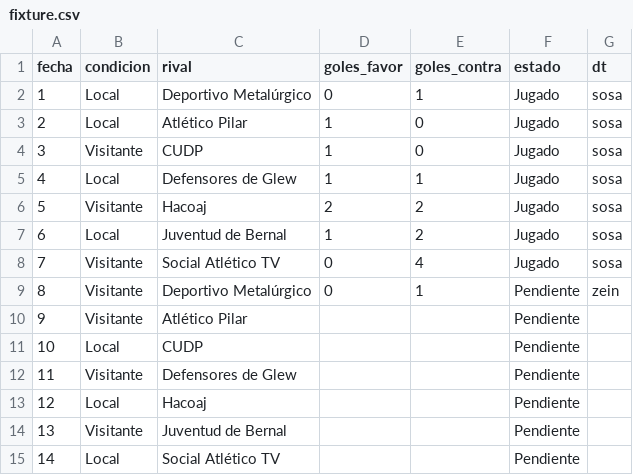
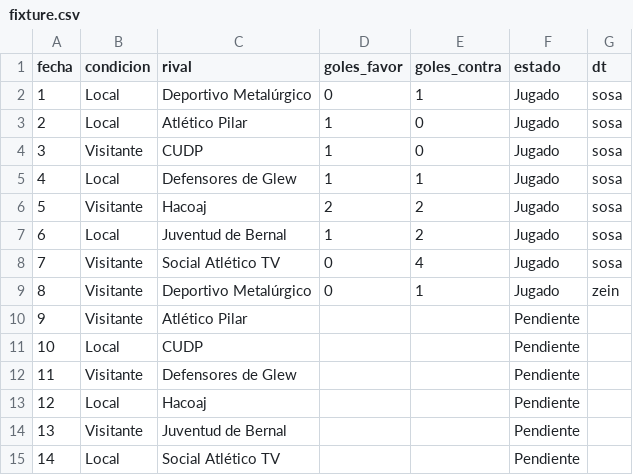
Before and after one commit to oyhenart/Estrella-Berisso-Analytics, a CSV file: code/data/fixture.csv, drawn as a sheet.

Commit message:
Change match status from 'Pendiente' to 'Jugado'

```diff
--- a/code/data/fixture.csv
+++ b/code/data/fixture.csv
@@ -8,3 +8,3 @@ fecha,condicion,rival,goles_favor,goles_contra,estado,dt
 7,Visitante,Social Atlético TV,0,4,Jugado,sosa
-8,Visitante,Deportivo Metalúrgico,0,1,Pendiente,zein
+8,Visitante,Deportivo Metalúrgico,0,1,Jugado,zein
 9,Visitante,Atlético Pilar,,,Pendiente
```
